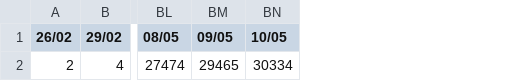
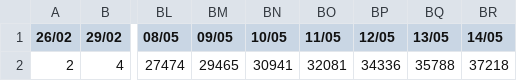
Before and after one commit to Atif252/Covid19-Data, a CSV file: time-series/time-series.csv, drawn as a sheet; only a part is shown, gaps mark what is left out; the diff names each change by its address in the sheet, - before the commit and + after, or states it on an @@ line.

Commit message:
Updated data

```diff
--- a/time-series/time-series.csv
+++ b/time-series/time-series.csv
+column BO (11/05), row 2: 32081
+column BP (12/05), row 2: 34336
+column BQ (13/05), row 2: 35788
+column BR (14/05), row 2: 37218
-BN2 (10/05): 30334
+BN2 (10/05): 30941
```
Also changed, not shown: daily-cases/current-data.csv, time-series/new-cases.csv.
